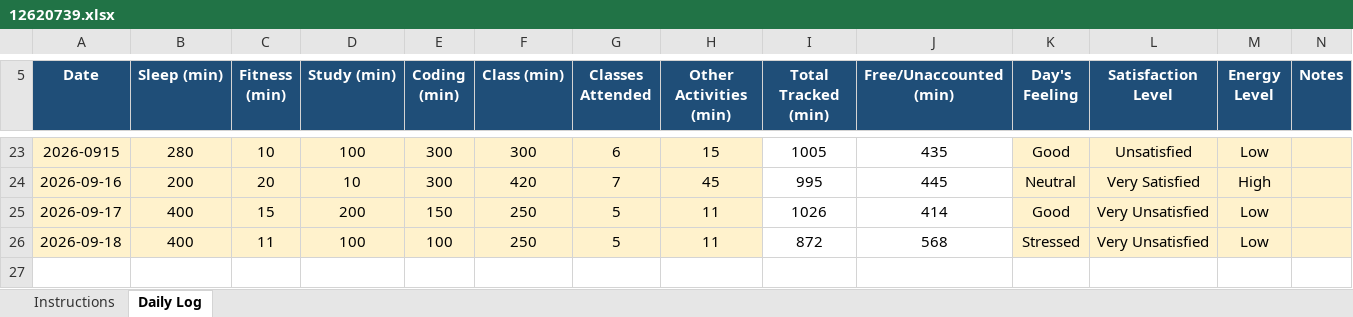
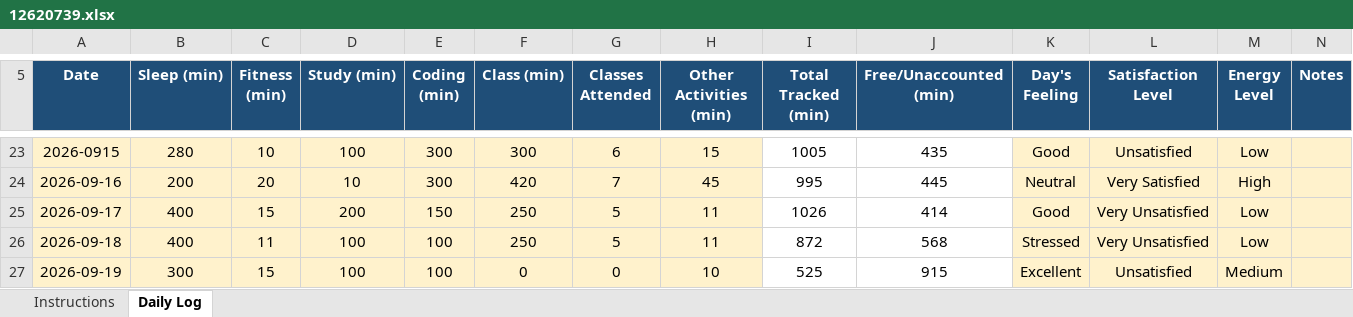
Before and after one commit to kakashiColt/daily-activity-log, an Excel workbook: 12620739.xlsx, sheet Daily Log, drawn as a sheet; only a part is shown, gaps mark what is left out; values as stored, in another font and other column widths than the file's, no borders; conditional formats not drawn; the diff names each change by its address in the sheet, - before the commit and + after, or states it on an @@ line.

Commit message:
updated lof for date:-2020/09/19

```diff
--- a/12620739.xlsx (sheet Daily Log)
+++ b/12620739.xlsx (sheet Daily Log)
+row 27: 2026-09-19 | 300 | 15 | 100 | 100 | 0 | 0 | 10 | 525 | 915 | Excellent | Unsatisfied | Medium
```
